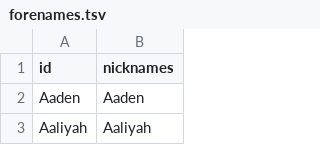
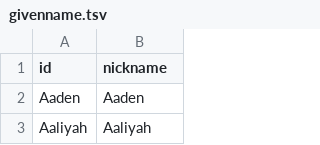
Before and after one commit to caufieldjh-in-space/mug, a TSV file: src/mug/resources/givenname.tsv (was src/mug/resources/forenames.tsv), drawn as a sheet; only a part is shown.

Commit message:
Add data loader; minor changes to name list

```diff
--- a/src/mug/resources/forenames.tsv
+++ b/src/mug/resources/givenname.tsv
@@ -1,2 +1,2 @@
-id	nicknames
+id	nickname
 Aaden	Aaden
```
Also changed, not shown: 2 other files.
